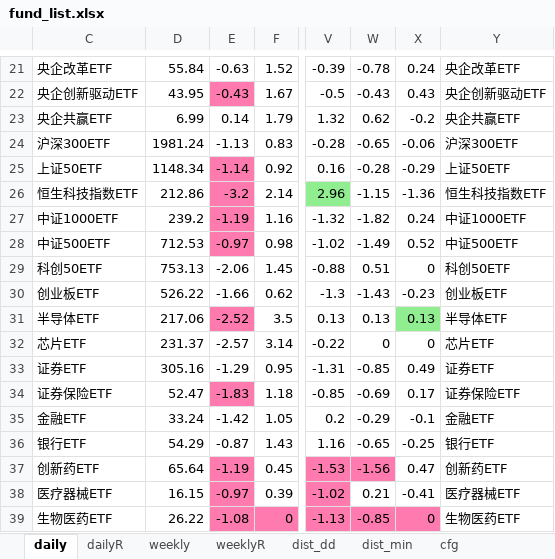
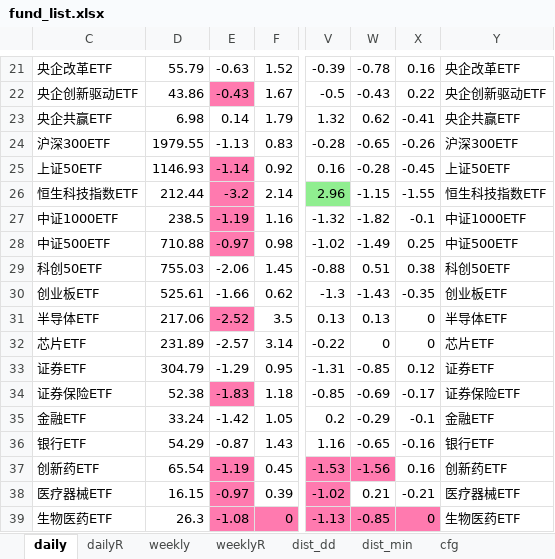
Before and after one commit to aixingkong/view, an Excel workbook: fund_list.xlsx, sheet daily, drawn as a sheet; only a part is shown, gaps mark what is left out; values as stored, in another font and other column widths than the file's, no borders; the diff covers the shown part only; the diff names each change by its address in the sheet, - before the commit and + after, or states it on an @@ line.

```diff
--- a/fund_list.xlsx (sheet daily)
+++ b/fund_list.xlsx (sheet daily)
-D21: 55.84
+D21: 55.79
-X21: 0.24
+X21: 0.16
-D22: 43.95
+D22: 43.86
-X22: 0.43
+X22: 0.22
-D23: 6.99
+D23: 6.98
-X23: -0.2
+X23: -0.41
-D24: 1981.24
+D24: 1979.55
-X24: -0.06
+X24: -0.26
-D25: 1148.34
+D25: 1146.93
-X25: -0.29
+X25: -0.45
-D26: 212.86
+D26: 212.44
-X26: -1.36
+X26: -1.55
-D27: 239.2
+D27: 238.5
-X27: 0.24
+X27: -0.1
-D28: 712.53
+D28: 710.88
-X28: 0.52
+X28: 0.25
-D29: 753.13
+D29: 755.03
-X29: 0
+X29: 0.38
-D30: 526.22
+D30: 525.61
-X30: -0.23
+X30: -0.35
-X31: 0.13
+X31: 0
-X31 fill: #90EE90
+X31 fill: none
-D32: 231.37
+D32: 231.89
-D33: 305.16
+D33: 304.79
-X33: 0.49
+X33: 0.12
-D34: 52.47
+D34: 52.38
-X34: 0.17
+X34: -0.17
-X36: -0.25
+X36: -0.16
-D37: 65.64
+D37: 65.54
-X37: 0.47
+X37: 0.16
-X38: -0.41
+X38: -0.21
-D39: 26.22
+D39: 26.3
```
Also changed, not shown: 107 edited cells and cell formats elsewhere in this sheet, sheet dailyR, sheet cfg, 2 other files.
